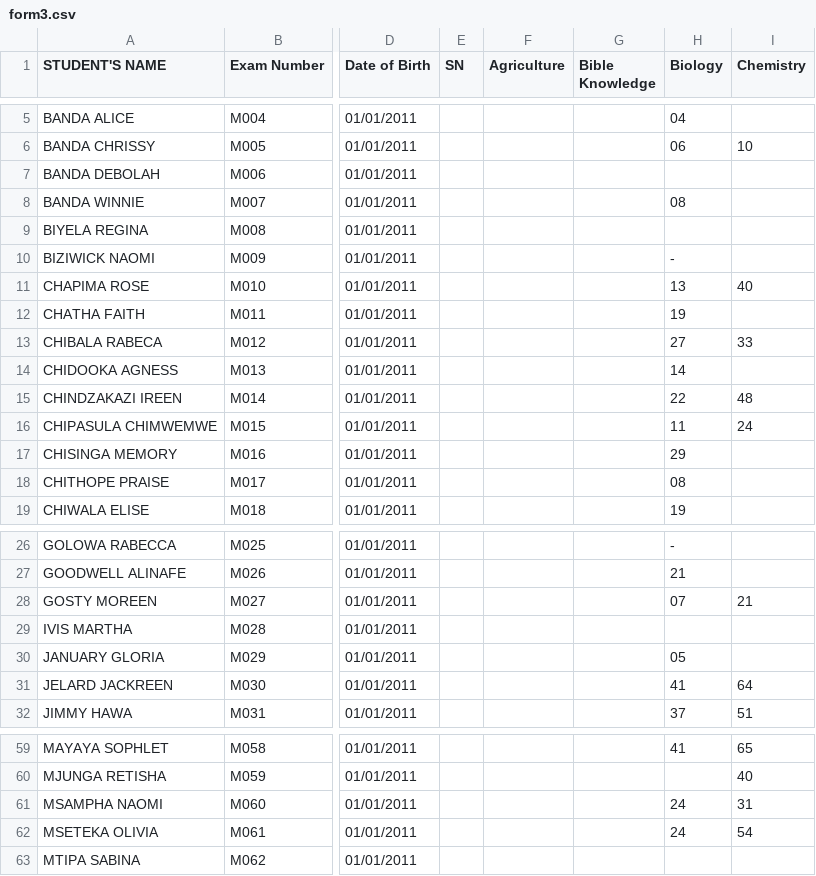
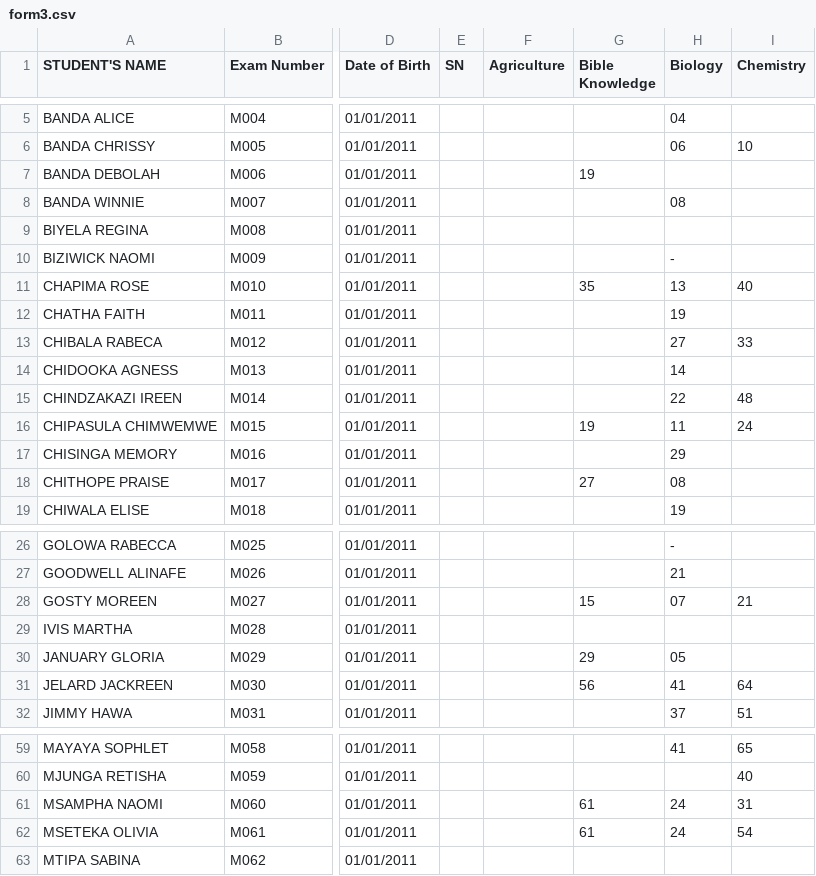
Before and after one commit to enitac/en1, a CSV file: form3.csv, drawn as a sheet; only a part is shown, gaps mark what is left out; the diff covers the shown part only; the diff names each change by its address in the sheet, - before the commit and + after, or states it on an @@ line.

Commit message:
Update: form3 - Bible Knowledge (8/11/2026, 4:31:48 PM)

```diff
--- a/form3.csv
+++ b/form3.csv
-G7 (Bible Knowledge): (empty)
+G7 (Bible Knowledge): 19
-G11 (Bible Knowledge): (empty)
+G11 (Bible Knowledge): 35
-G16 (Bible Knowledge): (empty)
+G16 (Bible Knowledge): 19
-G18 (Bible Knowledge): (empty)
+G18 (Bible Knowledge): 27
-G28 (Bible Knowledge): (empty)
+G28 (Bible Knowledge): 15
-G30 (Bible Knowledge): (empty)
+G30 (Bible Knowledge): 29
-G31 (Bible Knowledge): (empty)
+G31 (Bible Knowledge): 56
-G61:G62 (Bible Knowledge): (empty)
+G61:G62 (Bible Knowledge): 61
```
Also changed, not shown: 5 edited cells elsewhere in this file.
